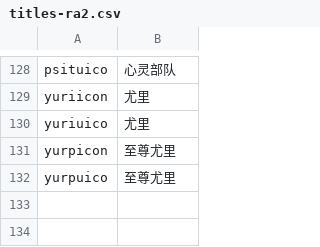
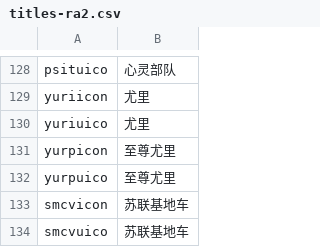
Before and after one commit to Translate-with-LOVE/Ra2-zh_hans-main, a CSV file: cameo/titles-ra2.csv, drawn as a sheet; only a part is shown, gaps mark what is left out.

Commit message:
添加苏联基地车图标及其对应名称

```diff
--- a/cameo/titles-ra2.csv
+++ b/cameo/titles-ra2.csv
@@ -132 +132,3 @@ yurpicon,至尊尤里
 yurpuico,至尊尤里
+smcvicon,苏联基地车
+smcvuico,苏联基地车
```
